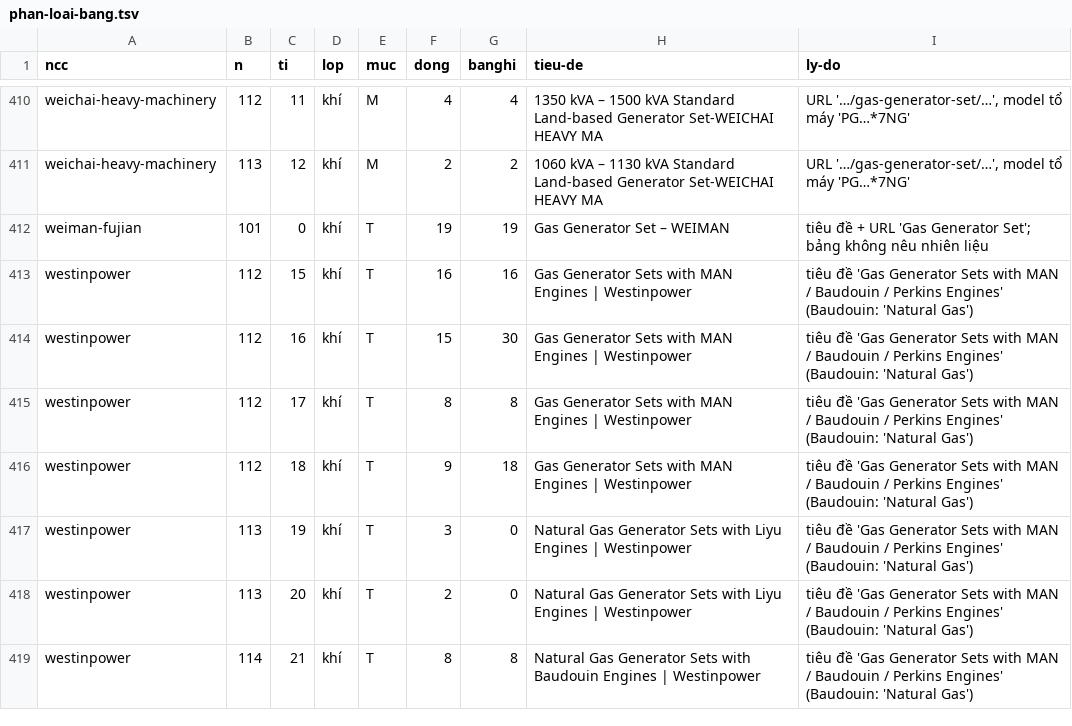
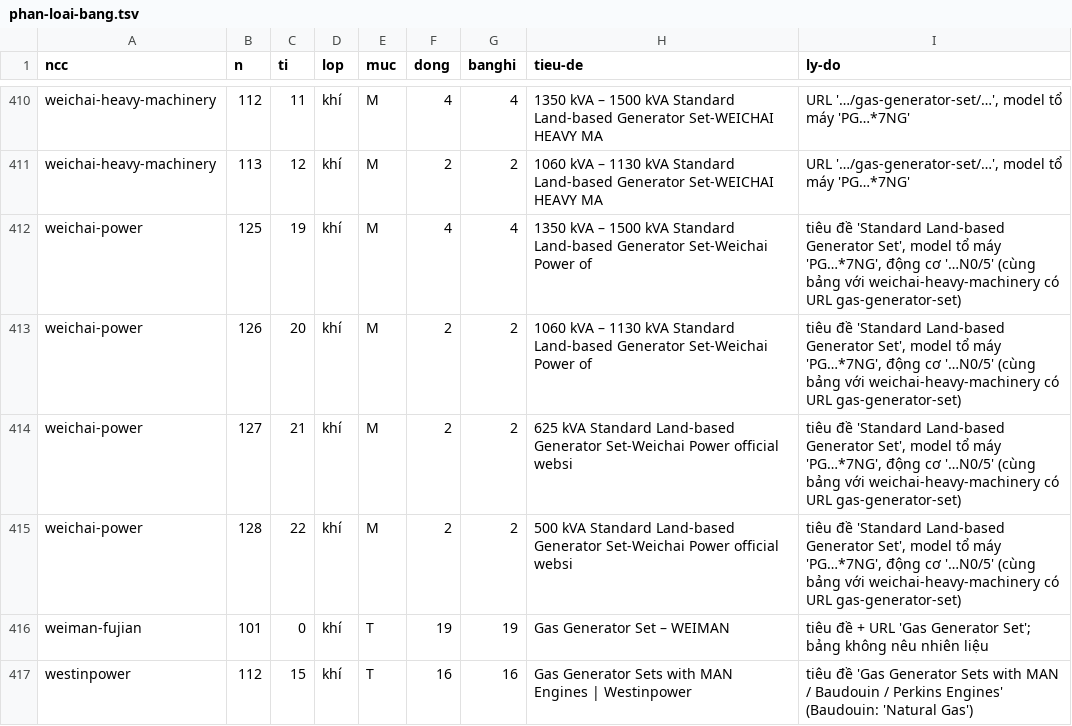
Before and after one commit to khoanguyenminh6868/GenSet-Pro, a TSV file: dau-vao/may-khi/phan-loai-bang.tsv, drawn as a sheet; only a part is shown, gaps mark what is left out; the shorter side is filled out with more unchanged rows; the diff names each change by its address in the sheet, - before the commit and + after, or states it on an @@ line.

```diff
--- a/dau-vao/may-khi/phan-loai-bang.tsv
+++ b/dau-vao/may-khi/phan-loai-bang.tsv
+row 412: weichai-power | 125 | 19 | khí | M | 4 | 4 | 1350 kVA – 1500 kVA Standard Land-based Generator Set-Weichai Power of | tiêu đề 'Standard Land-based Generator Set', model tổ máy 'PG…*7NG', động cơ '…N0/5' (cùng bảng với weichai-heavy-machinery có URL gas-generator-set)
+row 413: weichai-power | 126 | 20 | khí | M | 2 | 2 | 1060 kVA – 1130 kVA Standard Land-based Generator Set-Weichai Power of | tiêu đề 'Standard Land-based Generator Set', model tổ máy 'PG…*7NG', động cơ '…N0/5' (cùng bảng với weichai-heavy-machinery có URL gas-generator-set)
+row 414: weichai-power | 127 | 21 | khí | M | 2 | 2 | 625 kVA Standard Land-based Generator Set-Weichai Power official websi | tiêu đề 'Standard Land-based Generator Set', model tổ máy 'PG…*7NG', động cơ '…N0/5' (cùng bảng với weichai-heavy-machinery có URL gas-generator-set)
+row 415: weichai-power | 128 | 22 | khí | M | 2 | 2 | 500 kVA Standard Land-based Generator Set-Weichai Power official websi | tiêu đề 'Standard Land-based Generator Set', model tổ máy 'PG…*7NG', động cơ '…N0/5' (cùng bảng với weichai-heavy-machinery có URL gas-generator-set)
```
Also changed, not shown: dau-vao/may-khi/tong-hop-ncc.tsv, 12 other files.
